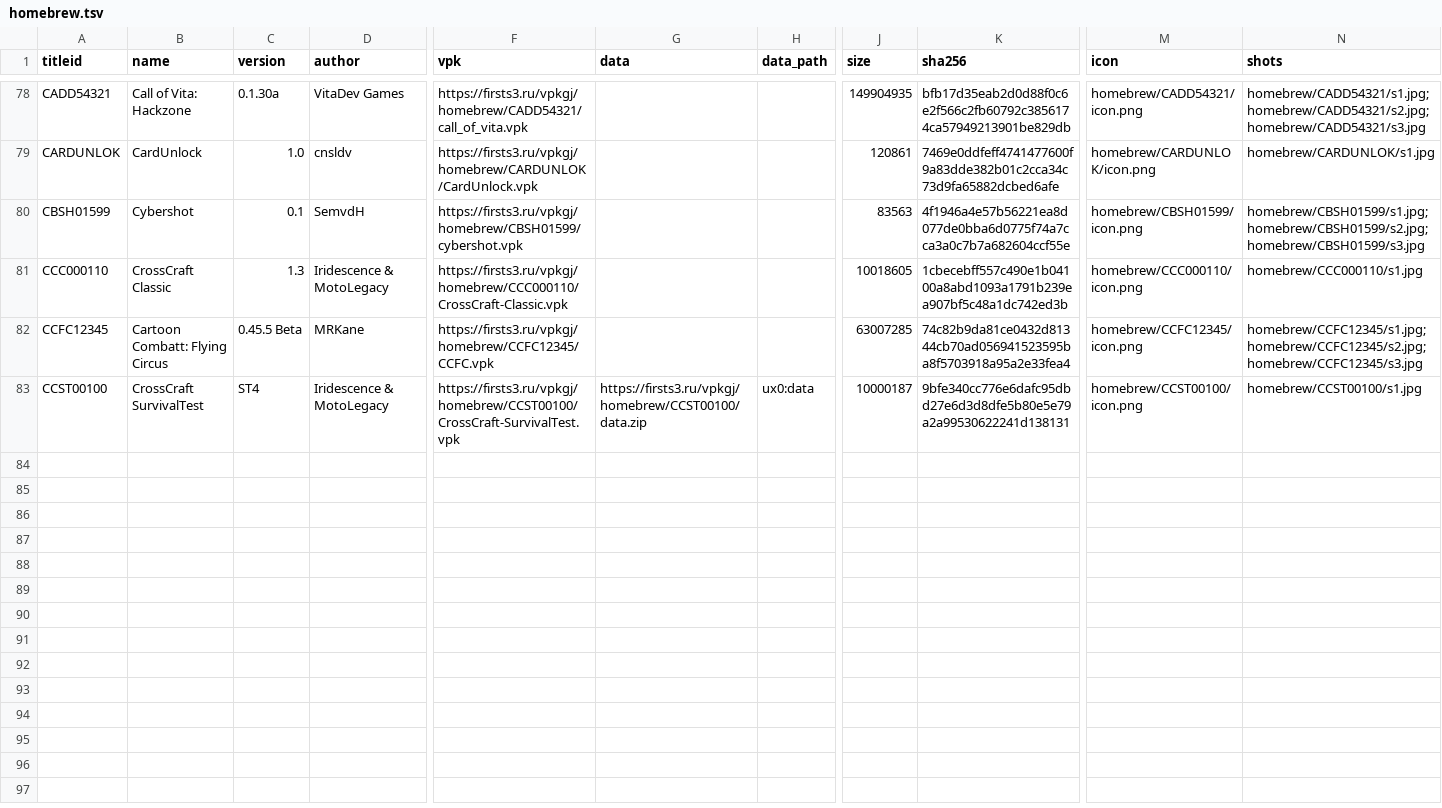
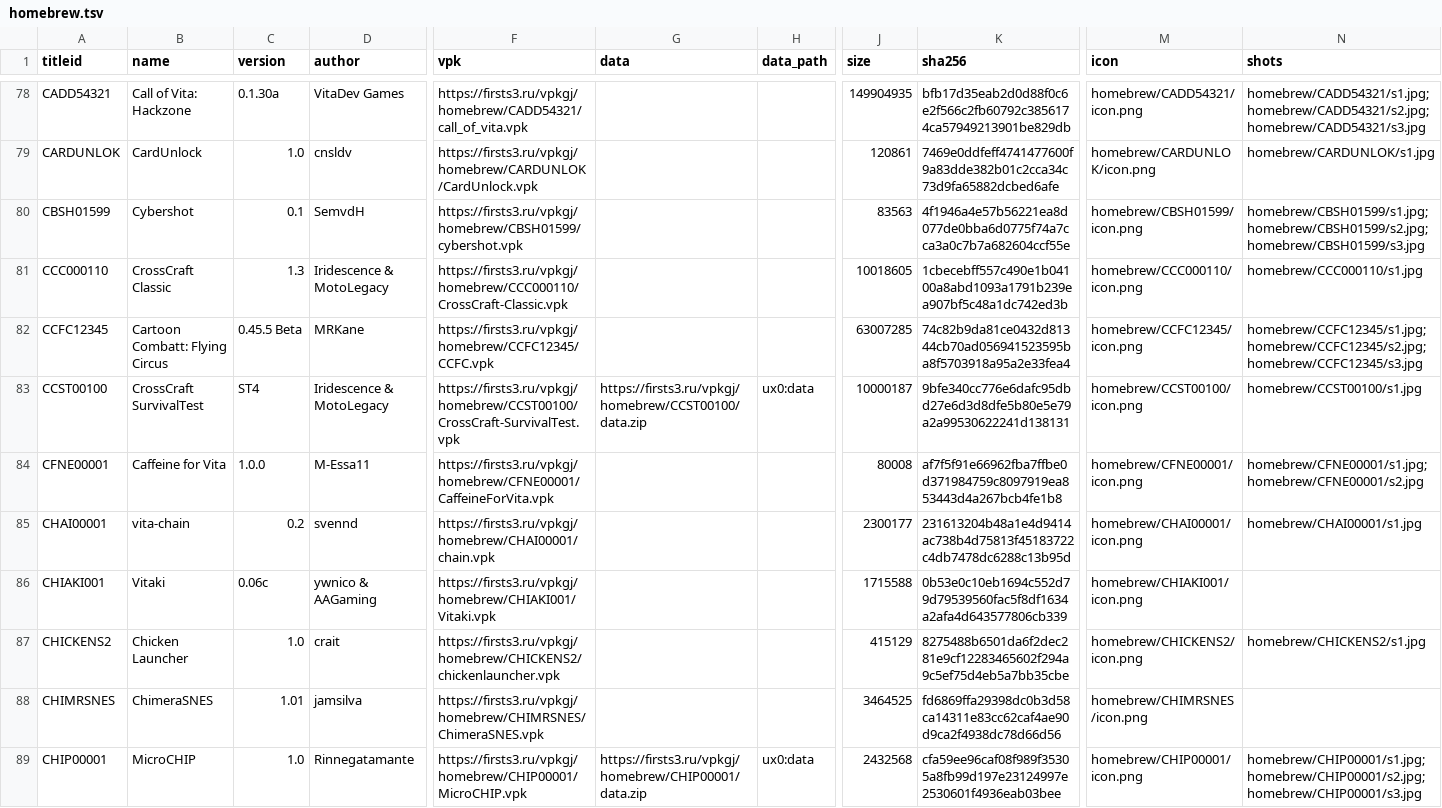
Before and after one commit to Risaro/vpkgj-db, a TSV file: catalog/homebrew.tsv, drawn as a sheet; only a part is shown, gaps mark what is left out; rows hold the shown columns only; the diff names each change by its address in the sheet, - before the commit and + after, or states it on an @@ line.

```diff
--- a/catalog/homebrew.tsv
+++ b/catalog/homebrew.tsv
+row 84: CFNE00001 | Caffeine for Vita | 1.0.0 | M-Essa11 | https://firsts3.ru/vpkgj/homebrew/CFNE00001/CaffeineForVita.vpk |  |  | 80008 | af7f5f91e66962fba7ffbe0d371984759c8097919ea853443d4a267bcb4fe1b8 | homebrew/CFNE00001/icon.png | homebrew/CFNE00001/s1.jpg;homebrew/CFNE00001/s2.jpg
+row 85: CHAI00001 | vita-chain | 0.2 | svennd | https://firsts3.ru/vpkgj/homebrew/CHAI00001/chain.vpk |  |  | 2300177 | 231613204b48a1e4d9414ac738b4d75813f45183722c4db7478dc6288c13b95d | homebrew/CHAI00001/icon.png | homebrew/CHAI00001/s1.jpg
+row 86: CHIAKI001 | Vitaki | 0.06c | ywnico & AAGaming | https://firsts3.ru/vpkgj/homebrew/CHIAKI001/Vitaki.vpk |  |  | 1715588 | 0b53e0c10eb1694c552d79d79539560fac5f8df1634a2afa4d643577806cb339 | homebrew/CHIAKI001/icon.png
+row 87: CHICKENS2 | Chicken Launcher | 1.0 | crait | https://firsts3.ru/vpkgj/homebrew/CHICKENS2/chickenlauncher.vpk |  |  | 415129 | 8275488b6501da6f2dec281e9cf12283465602f294a9c5ef75d4eb5a7bb35cbe | homebrew/CHICKENS2/icon.png | homebrew/CHICKENS2/s1.jpg
+row 88: CHIMRSNES | ChimeraSNES | 1.01 | jamsilva | https://firsts3.ru/vpkgj/homebrew/CHIMRSNES/ChimeraSNES.vpk |  |  | 3464525 | fd6869ffa29398dc0b3d58ca14311e83cc62caf4ae90d9ca2f4938dc78d66d56 | homebrew/CHIMRSNES/icon.png
+row 89: CHIP00001 | MicroCHIP | 1.0 | Rinnegatamante | https://firsts3.ru/vpkgj/homebrew/CHIP00001/MicroCHIP.vpk | https://firsts3.ru/vpkgj/homebrew/CHIP00001/data.zip | ux0:data | 2432568 | cfa59ee96caf08f989f35305a8fb99d197e23124997e2530601f4936eab03bee | homebrew/CHIP00001/icon.png | homebrew/CHIP00001/s1.jpg;homebrew/CHIP00001/s2.jpg;homebrew/CHIP00001/s3.jpg
```
Also changed, not shown: catalog/ports.tsv, 32 other files.
